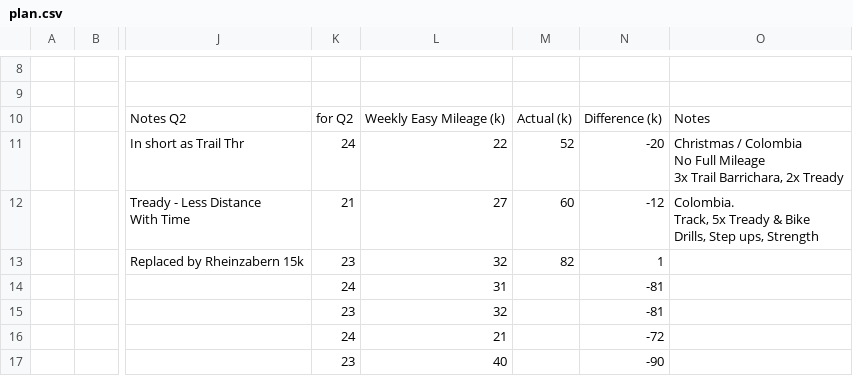
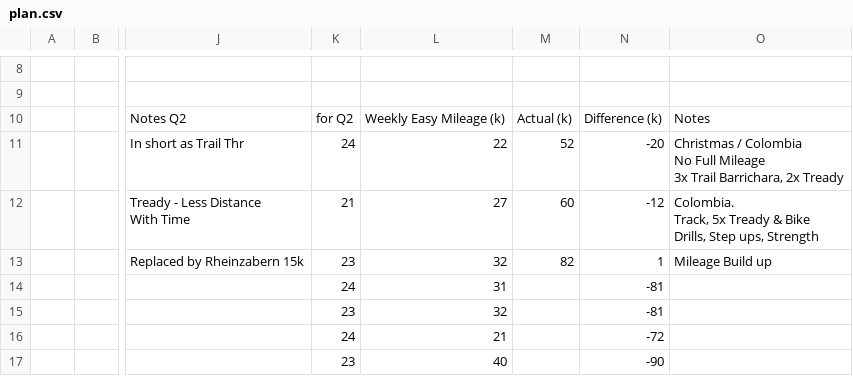
Before and after one commit to daniel-vera-g/runs, a CSV file: plan.csv, drawn as a sheet; only a part is shown, gaps mark what is left out; the diff names each change by its address in the sheet, - before the commit and + after, or states it on an @@ line.

Commit message:
Deploying to gh-pages from @ daniel-vera-g/training-block@fbd15212b11721a4baf12923ec0b76d7460a8e56 🚀

```diff
--- a/plan.csv
+++ b/plan.csv
-O13: (empty)
+O13: Mileage Build up
```
